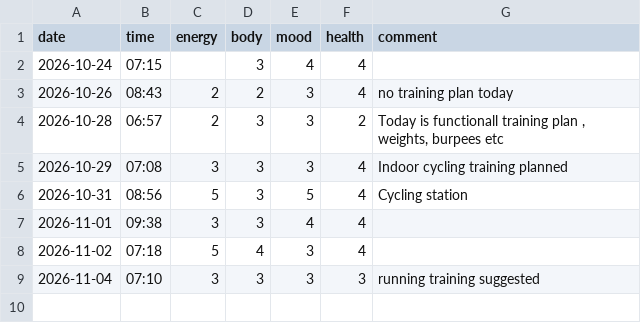
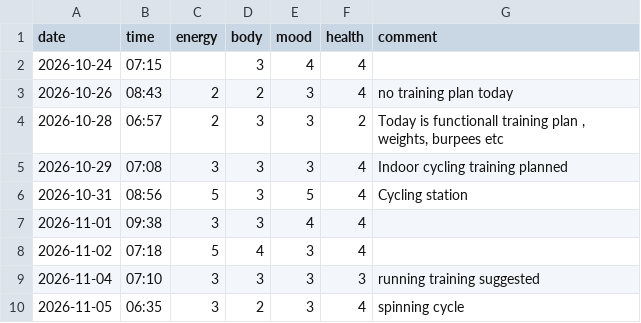
Before and after one commit to saidamir/training-advisor, a CSV file: data/checkins.csv, drawn as a sheet.

```diff
--- a/data/checkins.csv
+++ b/data/checkins.csv
@@ -9 +9,2 @@ date,time,energy,body,mood,health,comment
 2026-11-04,07:10,3,3,3,3,running training suggested
+2026-11-05,06:35,3,2,3,4,spinning cycle
```
